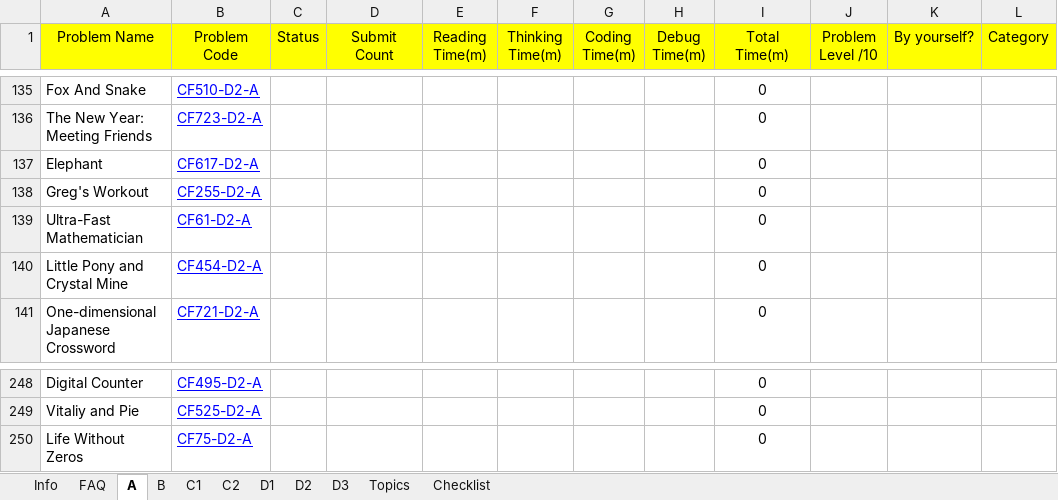
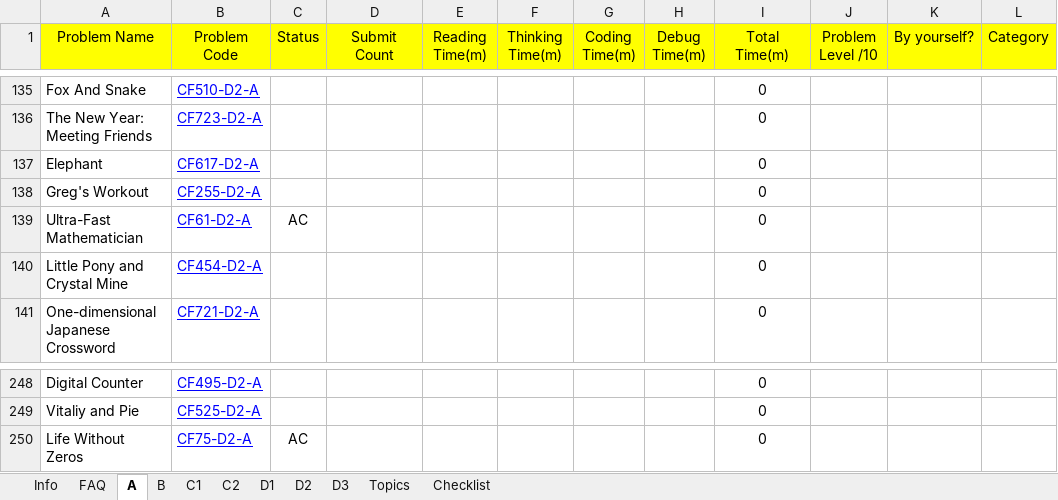
Before and after one commit to avijeetpandey/problem-solving, an Excel workbook: TrainingSheet.xlsx, sheet A, drawn as a sheet; only a part is shown, gaps mark what is left out; values as stored, in another font and other column widths than the file's, no borders; conditional formats not drawn; the diff covers the shown part only; the diff names each change by its address in the sheet, - before the commit and + after, or states it on an @@ line.

```diff
--- a/TrainingSheet.xlsx (sheet A)
+++ b/TrainingSheet.xlsx (sheet A)
-C139 (Status): (empty)
+C139 (Status): AC
-C250 (Status): (empty)
+C250 (Status): AC
```
Also changed, not shown: 13 edited cells elsewhere in this sheet, 1 other file.
